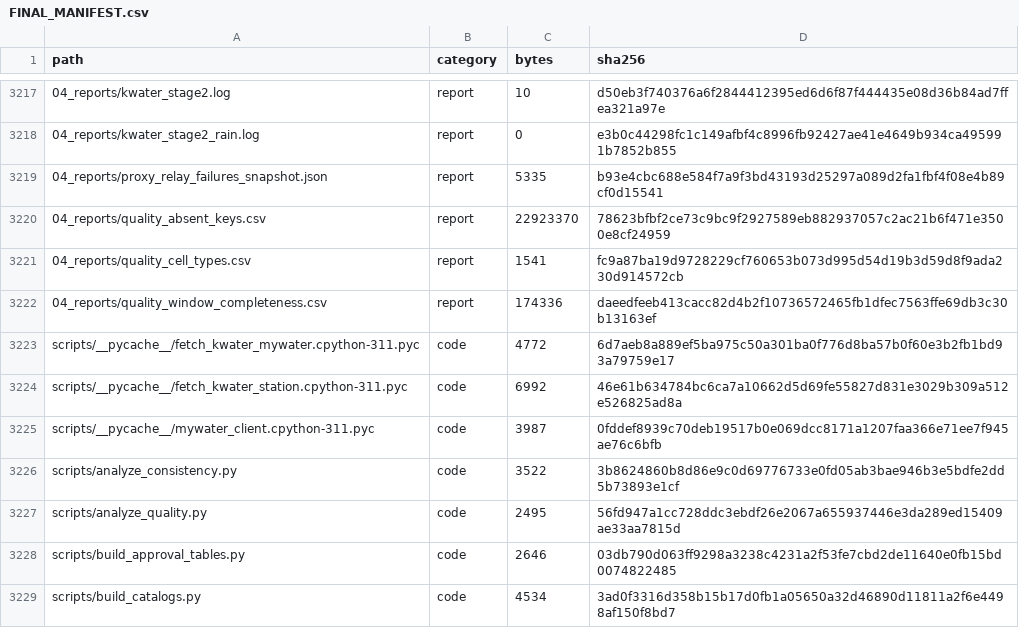
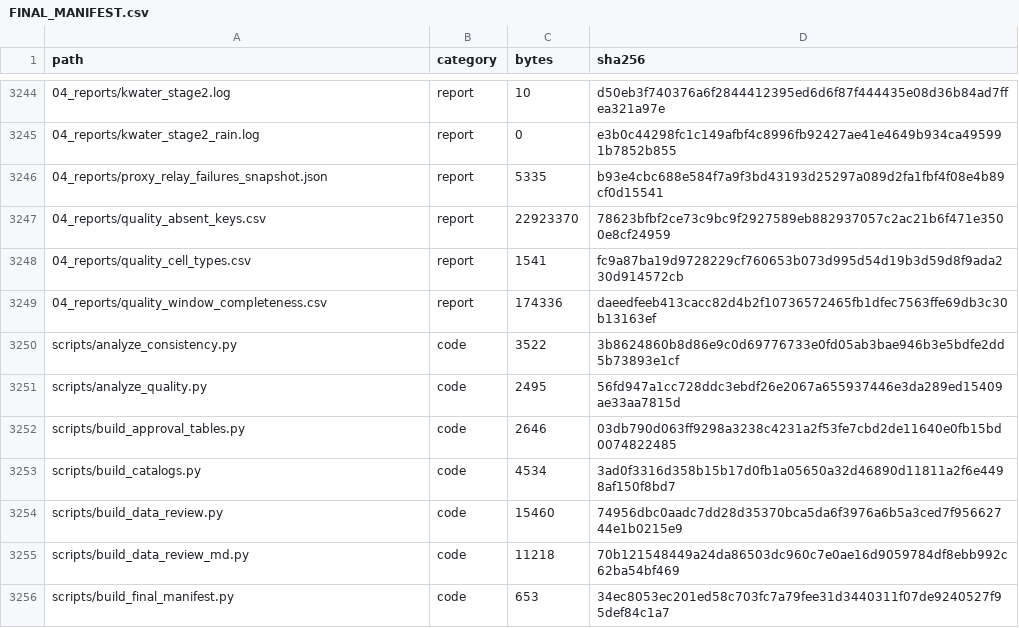
Before and after one commit to mkm1119/KGRAG-LLM, a CSV file: dam_pilot_data/02_metadata/FINAL_MANIFEST.csv, drawn as a sheet; only a part is shown, gaps mark what is left out; the shorter side is filled out with more unchanged rows; removed rows and columns are numbered as before the commit, all else as after; the diff covers the shown part only; the diff names each change by its address in the sheet, - before the commit and + after, or states it on an @@ line.

```diff
--- a/dam_pilot_data/02_metadata/FINAL_MANIFEST.csv
+++ b/dam_pilot_data/02_metadata/FINAL_MANIFEST.csv
-row 3223: scripts/__pycache__/fetch_kwater_mywater.cpython-311.pyc | code | 4772 | 6d7aeb8a889ef5ba975c50a301ba0f776d8ba57b0f60e3b2fb1bd93a79759e17
-row 3224: scripts/__pycache__/fetch_kwater_station.cpython-311.pyc | code | 6992 | 46e61b634784bc6ca7a10662d5d69fe55827d831e3029b309a512e526825ad8a
-row 3225: scripts/__pycache__/mywater_client.cpython-311.pyc | code | 3987 | 0fddef8939c70deb19517b0e069dcc8171a1207faa366e71ee7f945ae76c6bfb
```
Also changed, not shown: 35 added rows and 4 edited cells elsewhere in this file, 3 other files.
